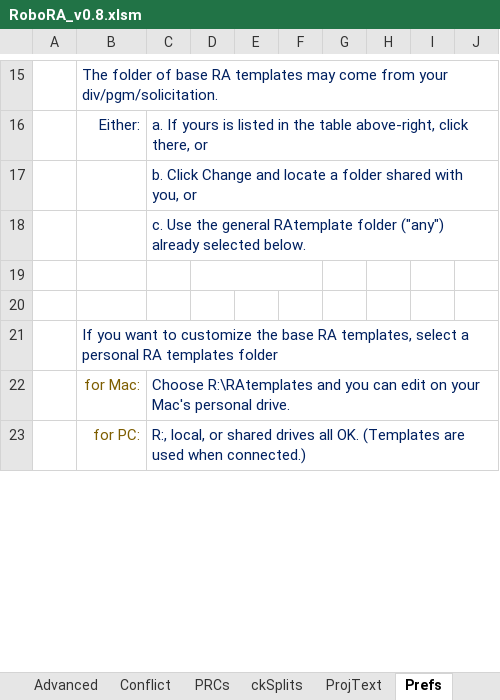
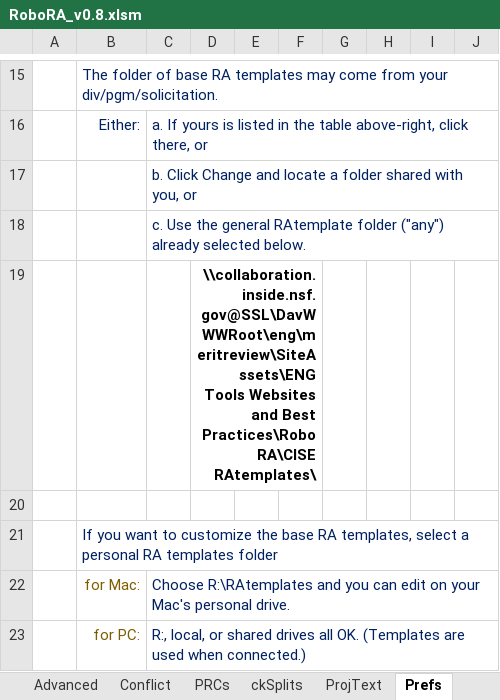
Before and after one commit to NSF-ENG/excelSQL, an Excel workbook: RoboRA/RoboRA_v0.8.xlsm, sheet Prefs, drawn as a sheet; only a part is shown, gaps mark what is left out; values as stored, in another font and other column widths than the file's, no borders; charts and pictures and table styles not drawn; the diff covers the shown part only; the diff names each change by its address in the sheet, - before the commit and + after, or states it on an @@ line.

```diff
--- a/RoboRA/RoboRA_v0.8.xlsm (sheet Prefs)
+++ b/RoboRA/RoboRA_v0.8.xlsm (sheet Prefs)
-D19: (empty)
+D19: \\collaboration.inside.nsf.gov@SSL\DavWWWRoot\eng\meritreview\SiteAssets\ENG Tools Websites and Best Practices\RoboRA\CISE RAtemplates\
```
Also changed, not shown: 4 added rows, 2 removed rows and 10 edited cells elsewhere in this sheet, sheet Advanced, sheet RoboRA, other sheet tabs, charts or pictures, 17 other files.
